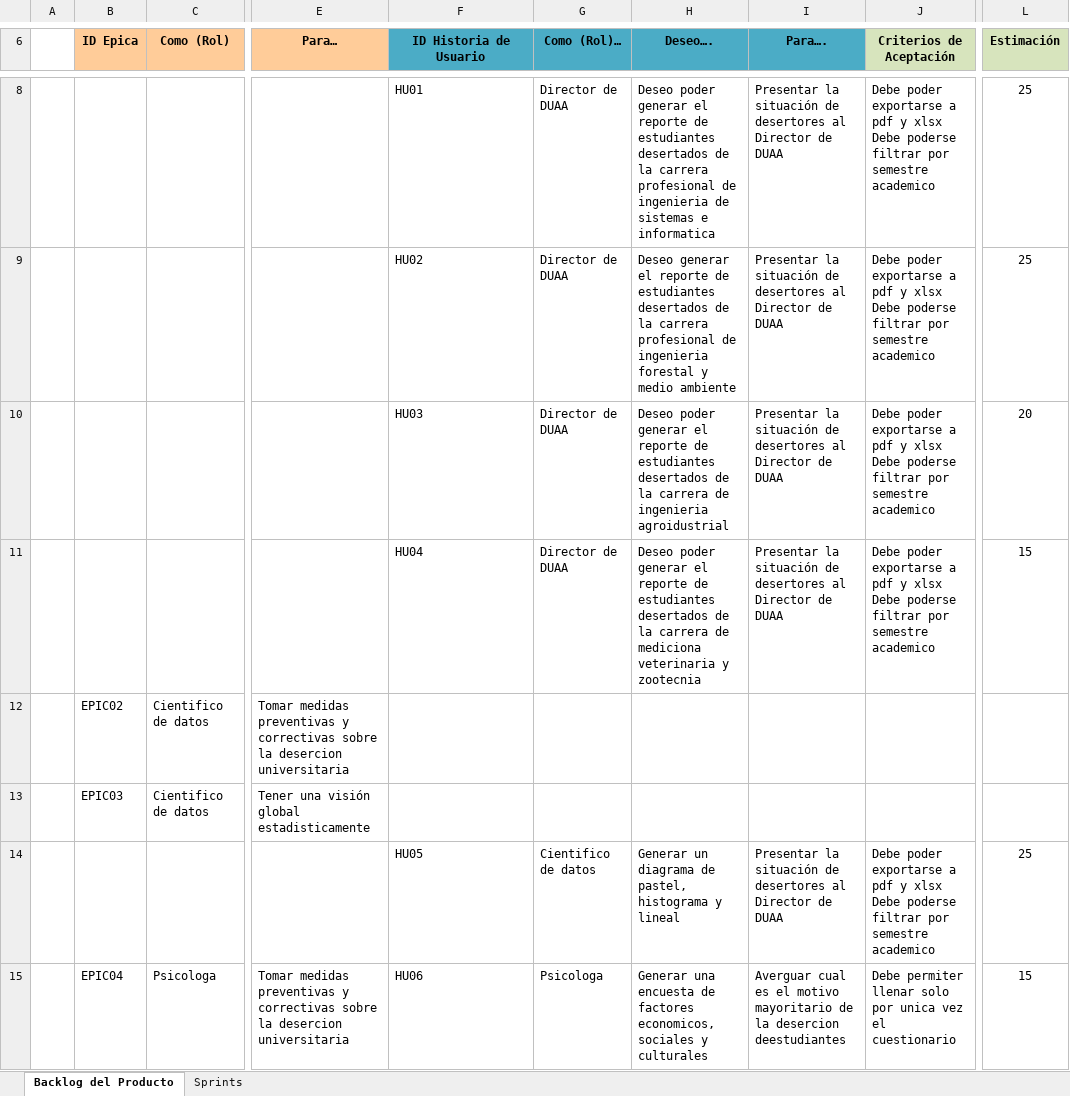
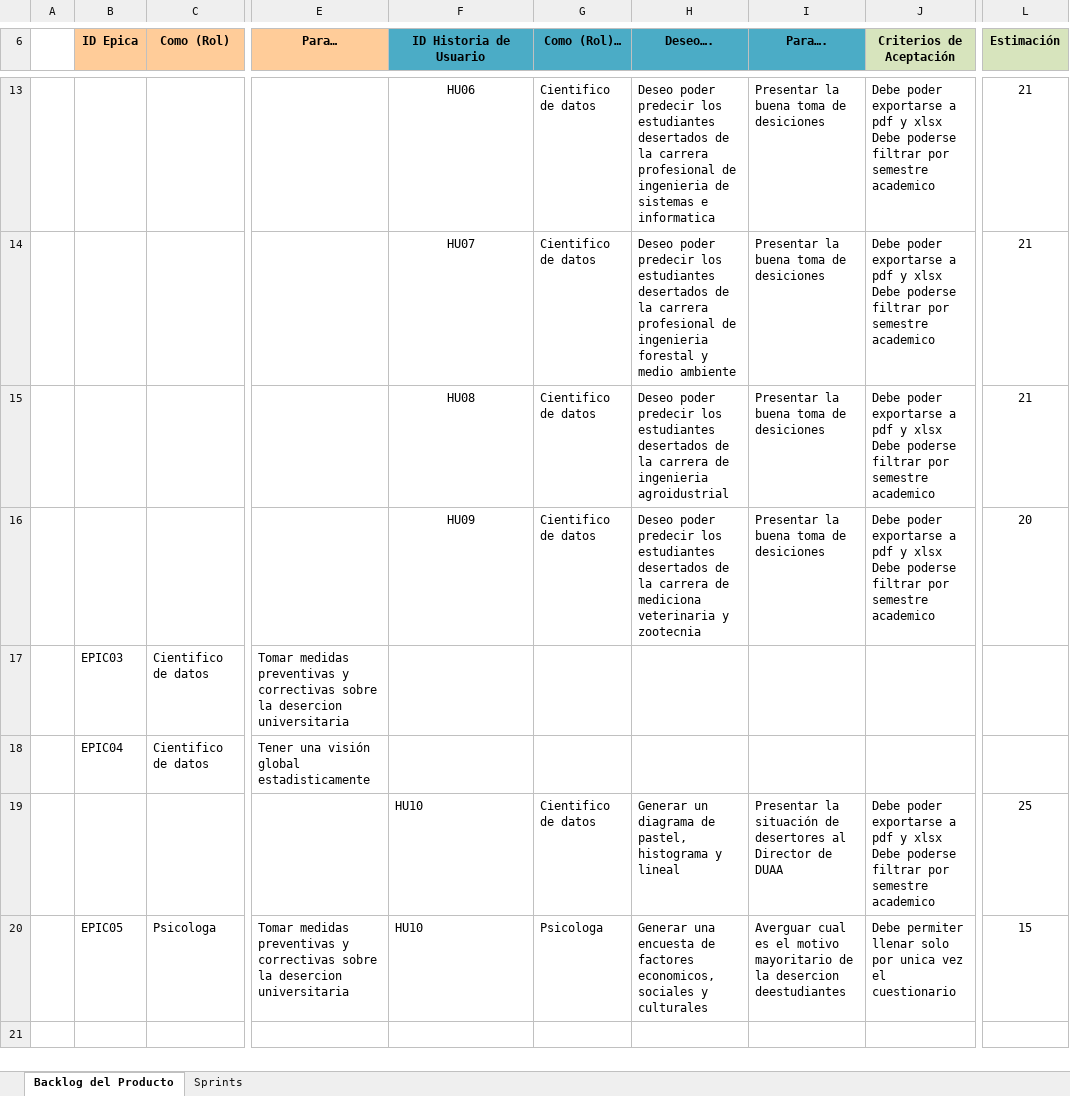
Before and after one commit to 11062022/proyecto-unh, an Excel workbook: Backlog del Producto.xlsx, sheet Backlog del Producto, drawn as a sheet; only a part is shown, gaps mark what is left out; values as stored, in another font and other column widths than the file's, no borders; conditional formats not drawn; addresses are those after the commit; the diff covers the shown part only; the diff names each change by its address in the sheet, - before the commit and + after, or states it on an @@ line.

Commit message:
agregamos el Archivo de Backlog de producto, de producto detallado y del Sprint

```diff
--- a/Backlog del Producto.xlsx (sheet Backlog del Producto)
+++ b/Backlog del Producto.xlsx (sheet Backlog del Producto)
-F13 (ID Historia de Usuario): HU01
+F13 (ID Historia de Usuario): HU06
-F13:F16 alignment: left
+F13:F16 alignment: center
-G13:G16 (Como (Rol)…): Director de DUAA
+G13:G16 (Como (Rol)…): Cientifico de datos
-H13 (Deseo….): Deseo poder generar el reporte de estudiantes desertados…
+H13 (Deseo….): Deseo poder predecir los estudiantes desertados…
-I13:I16 (Para….): Presentar la situación de desertores al Director de DUAA
+I13:I16 (Para….): Presentar la buena toma de desiciones
-L13:L14 (Estimación): 25
+L13:L14 (Estimación): 21
-F14 (ID Historia de Usuario): HU02
+F14 (ID Historia de Usuario): HU07
-H14 (Deseo….): Deseo generar el reporte de estudiantes desertados…
+H14 (Deseo….): Deseo poder predecir los estudiantes desertados…
-F15 (ID Historia de Usuario): HU03
+F15 (ID Historia de Usuario): HU08
-H15 (Deseo….): Deseo poder generar el reporte de estudiantes desertados…
+H15 (Deseo….): Deseo poder predecir los estudiantes desertados…
-L15 (Estimación): 20
+L15 (Estimación): 21
-F16 (ID Historia de Usuario): HU04
+F16 (ID Historia de Usuario): HU09
-H16 (Deseo….): Deseo poder generar el reporte de estudiantes desertados…
+H16 (Deseo….): Deseo poder predecir los estudiantes desertados…
-L16 (Estimación): 15
+L16 (Estimación): 20
-B17 (ID Epica): EPIC02
+B17 (ID Epica): EPIC03
-B18 (ID Epica): EPIC03
+B18 (ID Epica): EPIC04
-F19 (ID Historia de Usuario): HU05
+F19 (ID Historia de Usuario): HU10
-B20 (ID Epica): EPIC04
+B20 (ID Epica): EPIC05
-F20 (ID Historia de Usuario): HU06
+F20 (ID Historia de Usuario): HU10
```
Also changed, not shown: 6 added rows and 1 removed row elsewhere in this sheet, sheet Sprints, 2 other files.
